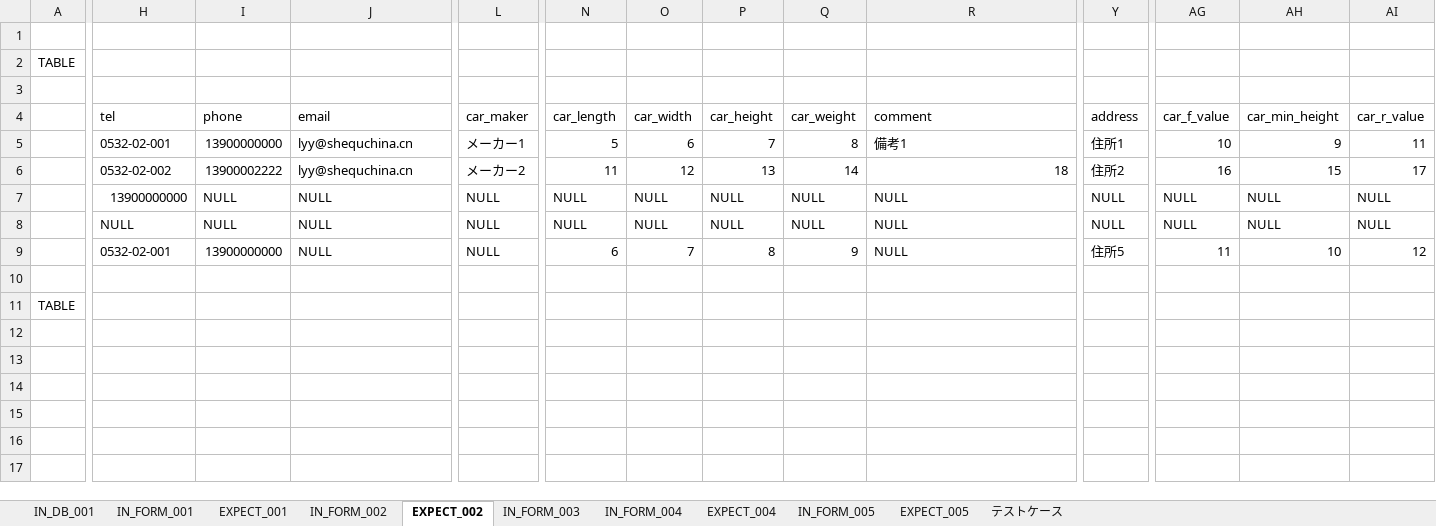
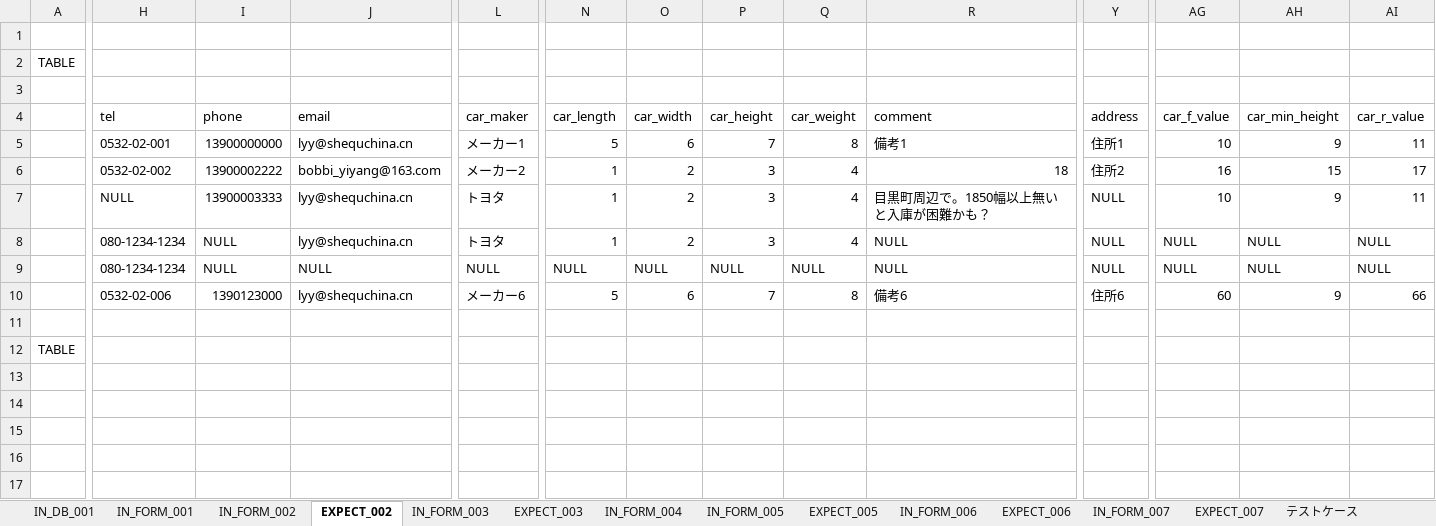
Before and after one commit to ebusiness/areaparking-test, an Excel workbook: test_物件管理/test_ホワイトボート_空き待ちリスト.xlsx, sheet EXPECT_002, drawn as a sheet; only a part is shown, gaps mark what is left out; values as stored, in another font and other column widths than the file's, no cell formats; rows hold the shown columns only; the diff covers the shown part only; the diff names each change by its address in the sheet, - before the commit and + after, or states it on an @@ line.

Commit message:
空き待ちリスト Signed-off-by: LiuYiyang <lyy@shequchina.cn>

```diff
--- a/test_物件管理/test_ホワイトボート_空き待ちリスト.xlsx (sheet EXPECT_002)
+++ b/test_物件管理/test_ホワイトボート_空き待ちリスト.xlsx (sheet EXPECT_002)
-sheet tab: EXPECT_001
+sheet tab: EXPECT_003
-sheet tab: EXPECT_004
+sheet tab: EXPECT_006
+sheet tab: IN_FORM_006
+sheet tab: IN_FORM_007
+sheet tab: EXPECT_007
@@ sheet tab order changed: IN_DB_001 | IN_FORM_001 | IN_FORM_002 | EXPECT_002 | IN_FORM_003 | EXPECT_003 | IN_FORM_004 | IN_FORM_005 | EXPECT_005 | IN_FORM_006 | EXPECT_006 | IN_FORM_007 | EXPECT_007 | テストケース @@
-J6 (email): lyy@shequchina.cn
+J6 (email): bobbi_yiyang@163.com
-N6 (car_length): 11
+N6 (car_length): 1
-O6 (car_width): 12
+O6 (car_width): 2
-P6 (car_height): 13
+P6 (car_height): 3
-Q6 (car_weight): 14
+Q6 (car_weight): 4
-H7 (tel): 13900000000
+H7 (tel): NULL
-I7 (phone): NULL
+I7 (phone): 13900003333
-J7:J8 (email): NULL
+J7:J8 (email): lyy@shequchina.cn
-L7:L8 (car_maker): NULL
+L7:L8 (car_maker): トヨタ
-N7:N8 (car_length): NULL
+N7:N8 (car_length): 1
-O7:O8 (car_width): NULL
+O7:O8 (car_width): 2
-P7:P8 (car_height): NULL
+P7:P8 (car_height): 3
-Q7:Q8 (car_weight): NULL
+Q7:Q8 (car_weight): 4
-R7 (comment): NULL
+R7 (comment): 目黒町周辺で。1850幅以上無いと入庫が困難かも？
-AG7 (car_f_value): NULL
+AG7 (car_f_value): 10
-AH7 (car_min_height): NULL
+AH7 (car_min_height): 9
-AI7 (car_r_value): NULL
+AI7 (car_r_value): 11
-H8 (tel): NULL
+H8 (tel): 080-1234-1234
-H9 (tel): 0532-02-001
+H9 (tel): 080-1234-1234
-I9 (phone): 13900000000
+I9 (phone): NULL
-N9 (car_length): 6
+N9 (car_length): NULL
-O9 (car_width): 7
+O9 (car_width): NULL
-P9 (car_height): 8
+P9 (car_height): NULL
-Q9 (car_weight): 9
+Q9 (car_weight): NULL
-Y9 (address): 住所5
+Y9 (address): NULL
-AG9 (car_f_value): 11
+AG9 (car_f_value): NULL
-AH9 (car_min_height): 10
+AH9 (car_min_height): NULL
-AI9 (car_r_value): 12
+AI9 (car_r_value): NULL
+row 10:  | 0532-02-006 | 1390123000 | lyy@shequchina.cn | メーカー6 | 5 | 6 | 7 | 8 | 備考6 | 住所6 | 60 | 9 | 66
+row 17: (empty)
```
Also changed, not shown: 3 edited cells elsewhere in this sheet, sheet IN_DB_001, sheet IN_FORM_001, sheet EXPECT_005, sheet EXPECT_003, sheet EXPECT_006, sheet IN_FORM_003, 4 more sheets, cell formats, 6 other files.
